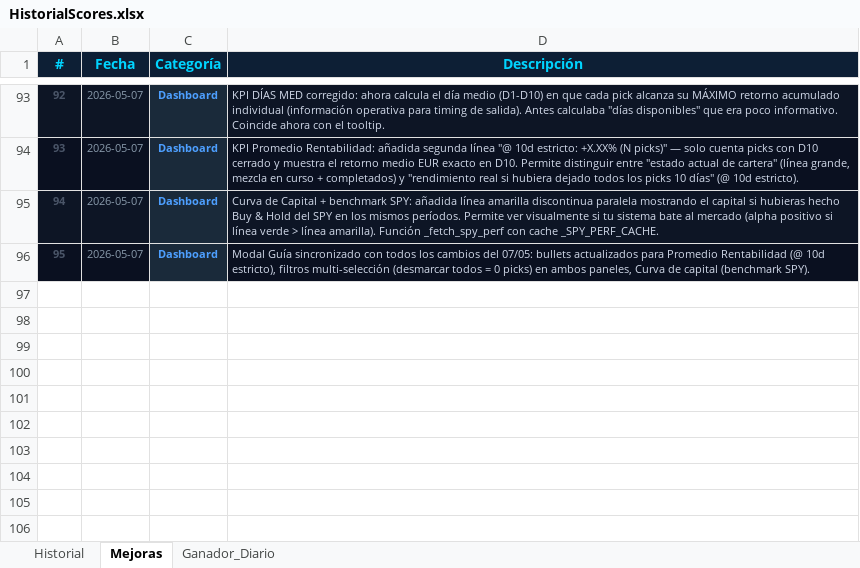
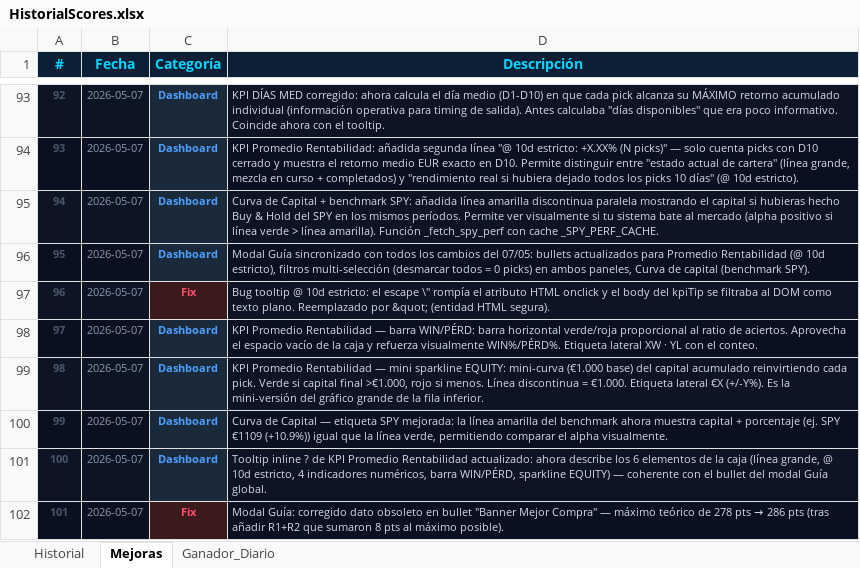
Before and after one commit to vcostas3/NasdaqScoutDashboard, an Excel workbook: HistorialScores.xlsx, sheet Mejoras, drawn as a sheet; only a part is shown, gaps mark what is left out; values as stored, in another font and other column widths than the file's, no borders; the diff names each change by its address in the sheet, - before the commit and + after, or states it on an @@ line.

Commit message:
Update historial 2026-05-08 21:54

```diff
--- a/HistorialScores.xlsx (sheet Mejoras)
+++ b/HistorialScores.xlsx (sheet Mejoras)
+row 97: 96 | 2026-05-07 | Fix | Bug tooltip @ 10d estricto: el escape \" rompía el atributo HTML onclick y el body del kpiTip se filtraba al DOM como texto plano. Reemplazado por &quot; (entidad HTML segura).
+row 98: 97 | 2026-05-07 | Dashboard | KPI Promedio Rentabilidad — barra WIN/PÉRD: barra horizontal verde/roja proporcional al ratio de aciertos. Aprovecha el espacio vacío de la caja y refuerza visualmente WIN%/PÉRD%. Etiqueta lateral XW · YL con el conteo.
+row 99: 98 | 2026-05-07 | Dashboard | KPI Promedio Rentabilidad — mini sparkline EQUITY: mini-curva (€1.000 base) del capital acumulado reinvirtiendo cada pick. Verde si capital final >€1.000, rojo si menos. Línea discontinua = €1.000. Etiqueta lateral €X (+/-Y%). Es la mini-versión del gráfico grande de la fila inferior.
+row 100: 99 | 2026-05-07 | Dashboard | Curva de Capital — etiqueta SPY mejorada: la línea amarilla del benchmark ahora muestra capital + porcentaje (ej. SPY €1109 (+10.9%)) igual que la línea verde, permitiendo comparar el alpha visualmente.
+row 101: 100 | 2026-05-07 | Dashboard | Tooltip inline ? de KPI Promedio Rentabilidad actualizado: ahora describe los 6 elementos de la caja (línea grande, @ 10d estricto, 4 indicadores numéricos, barra WIN/PÉRD, sparkline EQUITY) — coherente con el bullet del modal Guía global.
+row 102: 101 | 2026-05-07 | Fix | Modal Guía: corregido dato obsoleto en bullet "Banner Mejor Compra" — máximo teórico de 278 pts → 286 pts (tras añadir R1+R2 que sumaron 8 pts al máximo posible).
```
Also changed, not shown: sheet Ganador_Diario.
